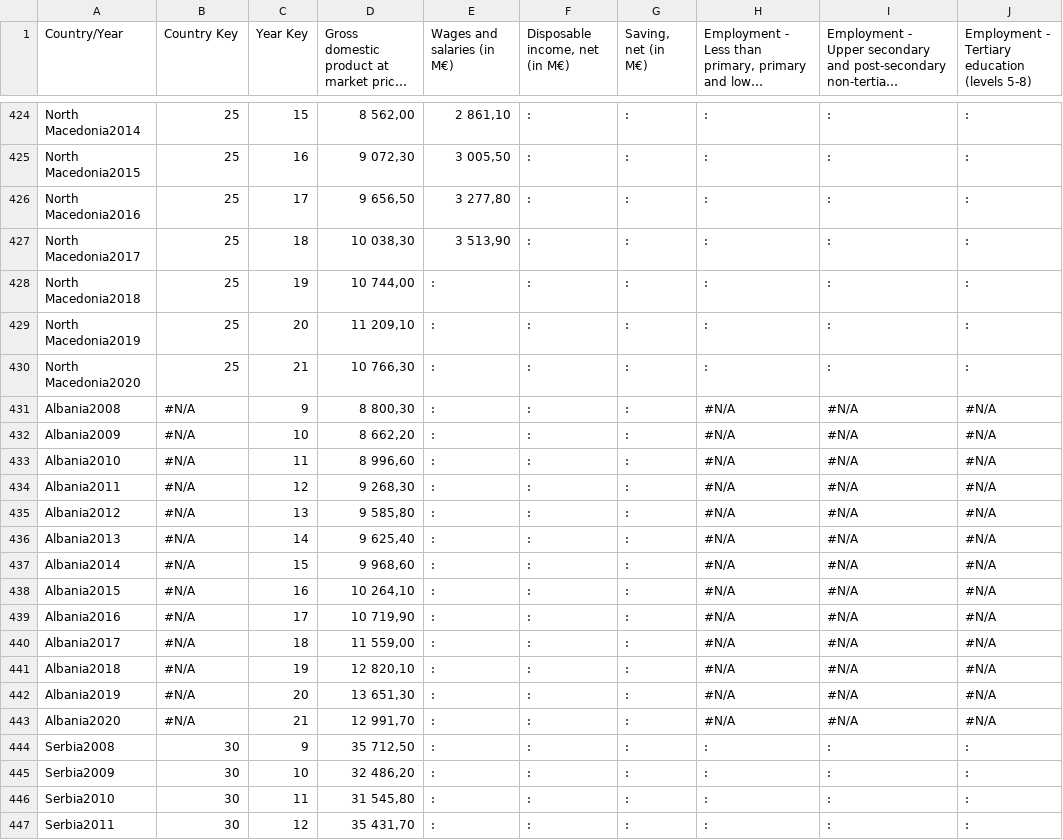
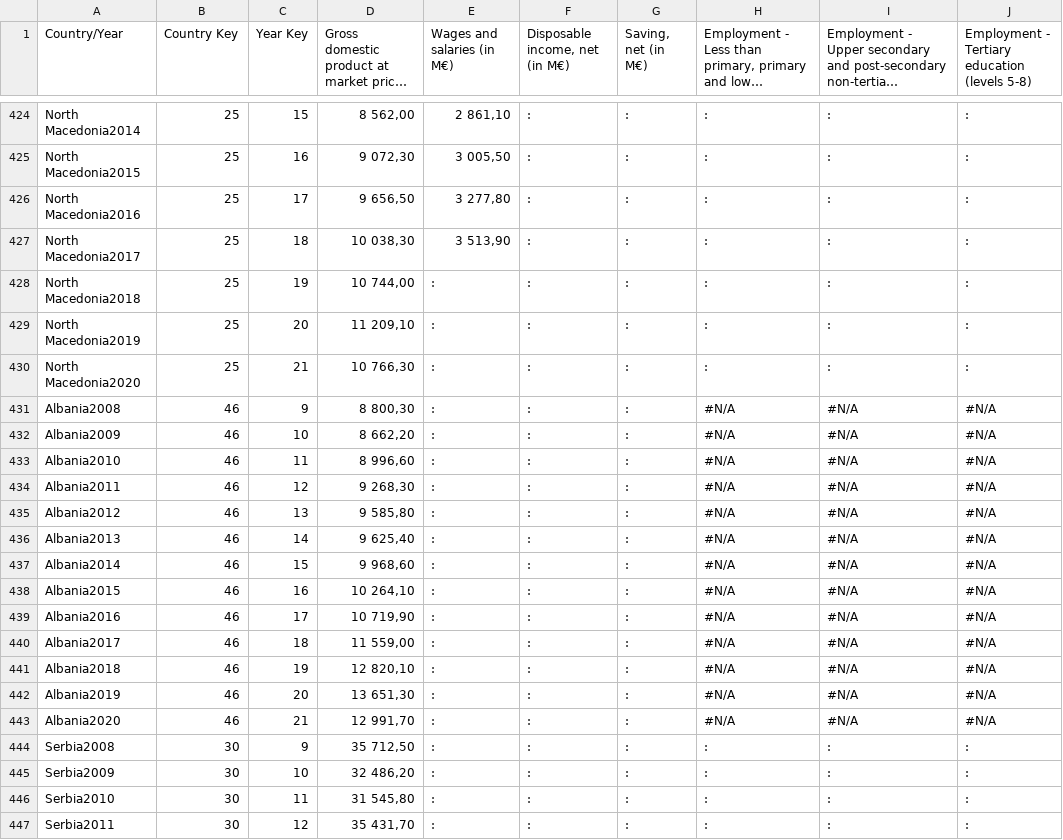
Before and after one commit to rguerreiro87/dsp, a CSV file: Dim_Economy_v2.csv, drawn as a sheet; only a part is shown, gaps mark what is left out; long unchanged cells end in …; the diff names each change by its address in the sheet, - before the commit and + after, or states it on an @@ line.

Commit message:
Add files via upload

```diff
--- a/Dim_Economy_v2.csv
+++ b/Dim_Economy_v2.csv
-B431:B443 (Country Key): #N/A
+B431:B443 (Country Key): 46
```
